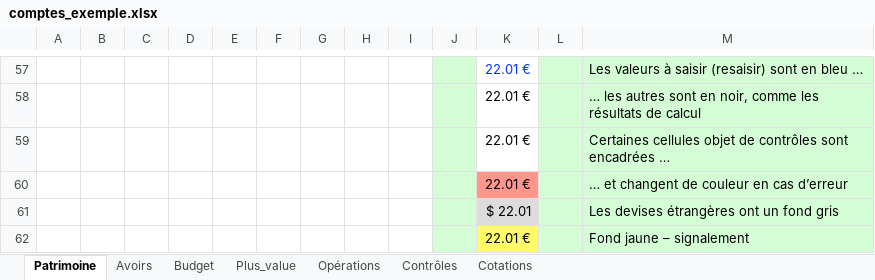
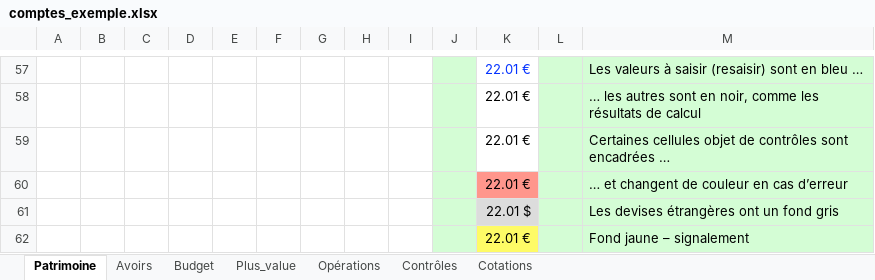
Before and after one commit to mlebas29/Compta, an Excel workbook: comptes_exemple.xlsx, sheet Patrimoine, drawn as a sheet; only a part is shown, gaps mark what is left out; values as stored, in another font and other column widths than the file's, no borders; conditional formats not drawn; the diff names each change by its address in the sheet, - before the commit and + after, or states it on an @@ line.

```diff
--- a/comptes_exemple.xlsx (sheet Patrimoine)
+++ b/comptes_exemple.xlsx (sheet Patrimoine)
-K61: $ 22.01
+K61: 22.01 $
```
Also changed, not shown: sheet Budget, sheet Plus_value, sheet Avoirs, comptes_template.xlsm, 1 other file.
